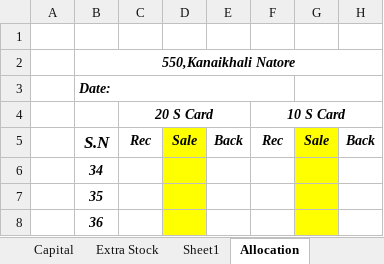
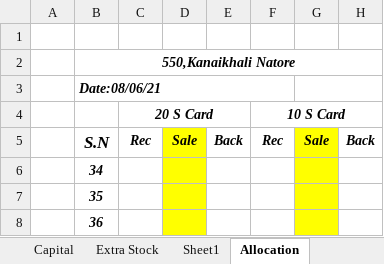
Before and after one commit to aliulkabir/hd, an Excel workbook: May'21/31.05.2021/Bank Statement.xlsx, sheet Allocation, drawn as a sheet; only a part is shown; values as stored, in another font and other column widths than the file's, no borders; conditional formats not drawn; the diff names each change by its address in the sheet, - before the commit and + after, or states it on an @@ line.

```diff
--- a/May'21/31.05.2021/Bank Statement.xlsx (sheet Allocation)
+++ b/May'21/31.05.2021/Bank Statement.xlsx (sheet Allocation)
-B3: Date:
+B3: Date:08/06/21
```
Also changed, not shown: June2021/06.06.2021/Bank Statement.xlsx, June2021/06.06.2021/Daily Sales Info June-2021.xlsx, 6 other files.
